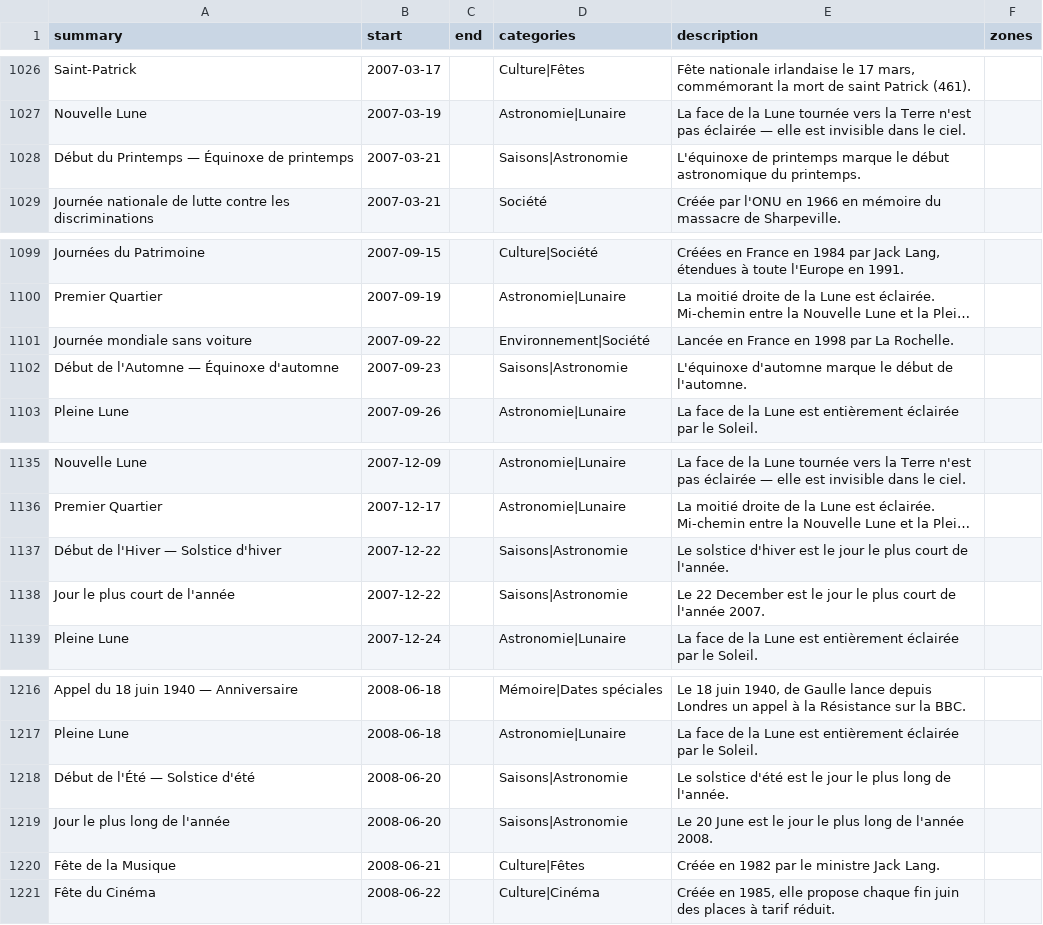
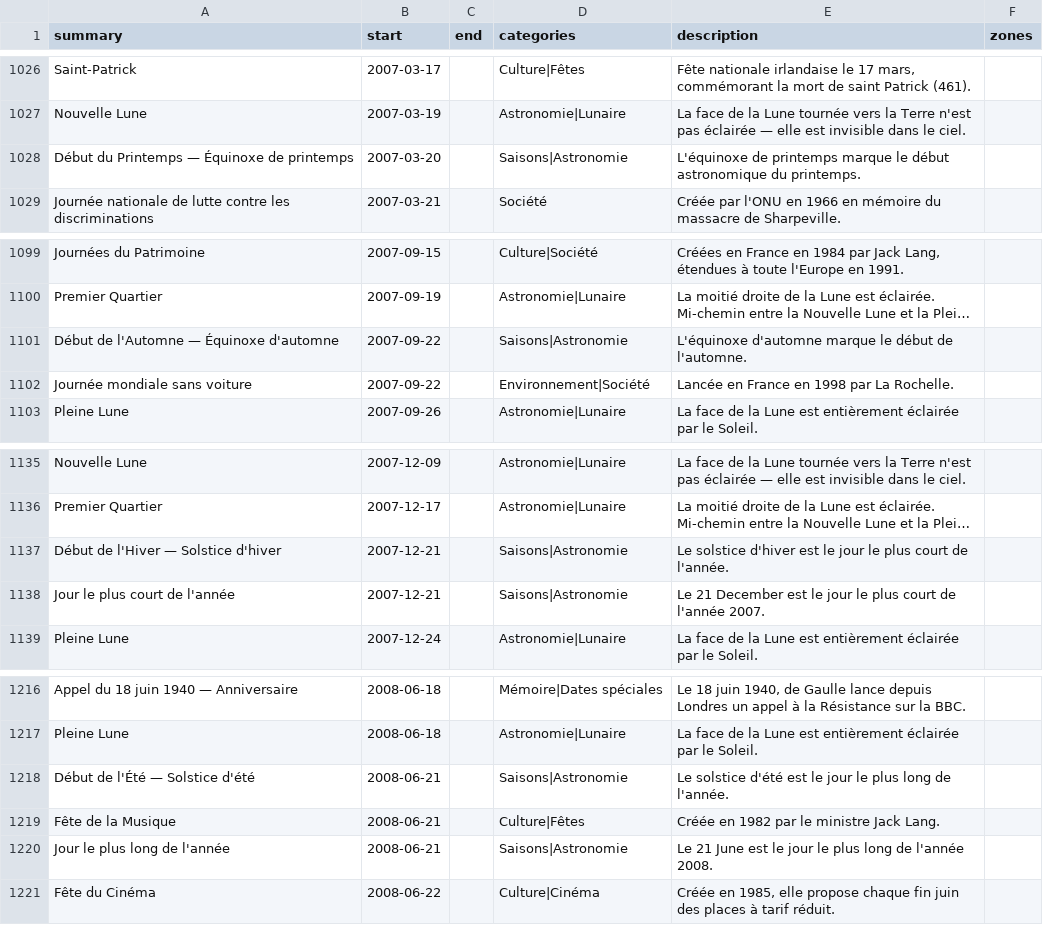
Before and after one commit to TiboTsr/calendrier-france-ics, a CSV file: calendrier.csv, drawn as a sheet; only a part is shown, gaps mark what is left out; long unchanged cells end in …; removed rows and columns are numbered as before the commit, all else as after; the diff names each change by its address in the sheet, - before the commit and + after, or states it on an @@ line.

```diff
--- a/calendrier.csv
+++ b/calendrier.csv
-B1028 (start): 2007-03-21
+B1028 (start): 2007-03-20
+row 1101: Début de l'Automne — Équinoxe d'automne | 2007-09-22 |  | Saisons|Astronomie | L'équinoxe d'automne marque le début de l'automne.
-row 1102: Début de l'Automne — Équinoxe d'automne | 2007-09-23 |  | Saisons|Astronomie | L'équinoxe d'automne marque le début de l'automne.
-B1137:B1138 (start): 2007-12-22
+B1137:B1138 (start): 2007-12-21
-E1138 (description): Le 22 December est…
+E1138 (description): Le 21 December est…
-B1218 (start): 2008-06-20
+B1218 (start): 2008-06-21
-row 1219: Jour le plus long de l'année | 2008-06-20 |  | Saisons|Astronomie | Le 20 June est le jour le plus long de l'année 2008.
+row 1220: Jour le plus long de l'année | 2008-06-21 |  | Saisons|Astronomie | Le 21 June est le jour le plus long de l'année 2008.
```
Also changed, not shown: 12 other files.
